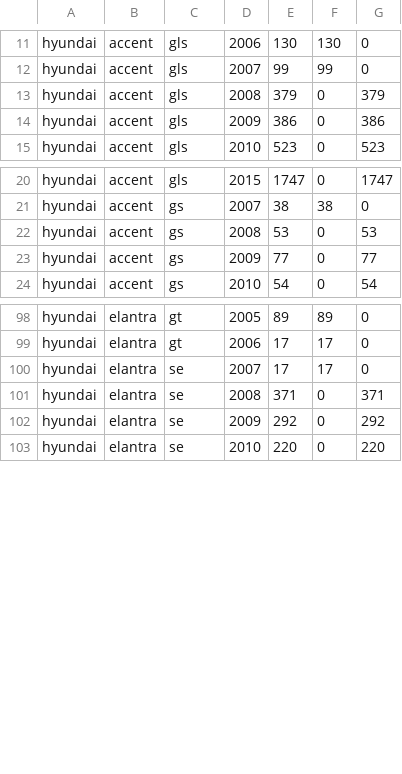
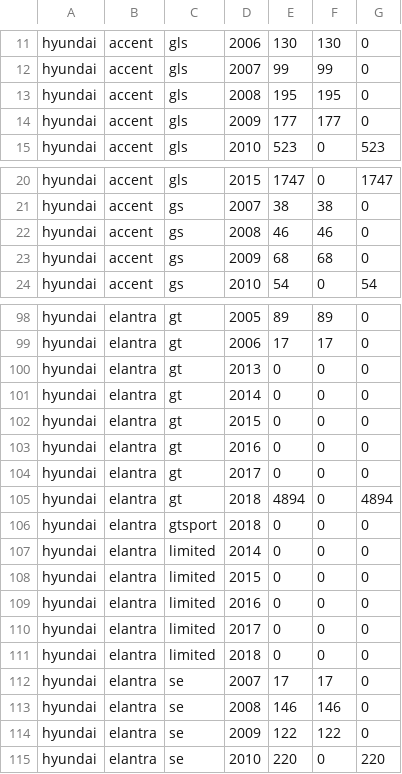
Before and after one commit to chousemath/support_vector_machine, a CSV file: machine_learning_recipes/count.csv, drawn as a sheet; only a part is shown, gaps mark what is left out; the diff covers the shown part only.

```diff
--- a/machine_learning_recipes/count.csv
+++ b/machine_learning_recipes/count.csv
@@ -12,4 +12,4 @@ hyundai,accent,gls,2006,130,130,0
 hyundai,accent,gls,2007,99,99,0
-hyundai,accent,gls,2008,379,0,379
-hyundai,accent,gls,2009,386,0,386
+hyundai,accent,gls,2008,195,195,0
+hyundai,accent,gls,2009,177,177,0
 hyundai,accent,gls,2010,523,0,523
@@ -21,4 +21,4 @@ hyundai,accent,gls,2015,1747,0,1747
 hyundai,accent,gs,2007,38,38,0
-hyundai,accent,gs,2008,53,0,53
-hyundai,accent,gs,2009,77,0,77
+hyundai,accent,gs,2008,46,46,0
+hyundai,accent,gs,2009,68,68,0
 hyundai,accent,gs,2010,54,0,54
@@ -99,5 +99,17 @@ hyundai,elantra,gt,2005,89,89,0
 hyundai,elantra,gt,2006,17,17,0
+hyundai,elantra,gt,2013,0,0,0
+hyundai,elantra,gt,2014,0,0,0
+hyundai,elantra,gt,2015,0,0,0
+hyundai,elantra,gt,2016,0,0,0
+hyundai,elantra,gt,2017,0,0,0
+hyundai,elantra,gt,2018,4894,0,4894
+hyundai,elantra,gtsport,2018,0,0,0
+hyundai,elantra,limited,2014,0,0,0
+hyundai,elantra,limited,2015,0,0,0
+hyundai,elantra,limited,2016,0,0,0
+hyundai,elantra,limited,2017,0,0,0
+hyundai,elantra,limited,2018,0,0,0
 hyundai,elantra,se,2007,17,17,0
-hyundai,elantra,se,2008,371,0,371
-hyundai,elantra,se,2009,292,0,292
+hyundai,elantra,se,2008,146,146,0
+hyundai,elantra,se,2009,122,122,0
 hyundai,elantra,se,2010,220,0,220
```
Also changed, not shown: 91 edited cells elsewhere in this file, 1 other file.
